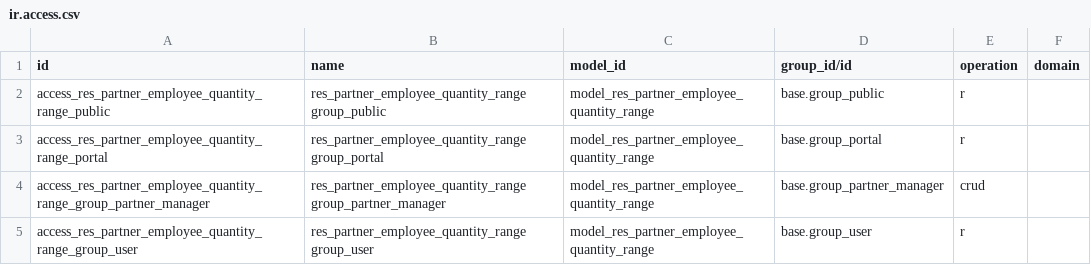
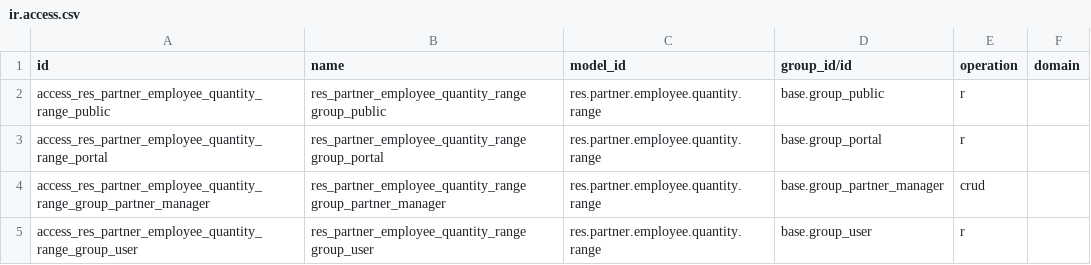
Before and after one commit to ursais/partner-contact, a CSV file: partner_employee_quantity/security/ir.access.csv, drawn as a sheet.

Commit message:
Use technical model names in ir.access.csv.
Odoo 20 ir.access.model_id is sale.order, not model_sale_order.

```diff
--- a/partner_employee_quantity/security/ir.access.csv
+++ b/partner_employee_quantity/security/ir.access.csv
@@ -1,5 +1,5 @@
 id,name,model_id,group_id/id,operation,domain
-access_res_partner_employee_quantity_range_public,res_partner_employee_quantity_range group_public,model_res_partner_employee_quantity_range,base.group_public,r,
-access_res_partner_employee_quantity_range_portal,res_partner_employee_quantity_range group_portal,model_res_partner_employee_quantity_range,base.group_portal,r,
-access_res_partner_employee_quantity_range_group_partner_manager,res_partner_employee_quantity_range group_partner_manager,model_res_partner_employee_quantity_range,base.group_partner_manager,crud,
-access_res_partner_employee_quantity_range_group_user,res_partner_employee_quantity_range group_user,model_res_partner_employee_quantity_range,base.group_user,r,
+access_res_partner_employee_quantity_range_public,res_partner_employee_quantity_range group_public,res.partner.employee.quantity.range,base.group_public,r,
+access_res_partner_employee_quantity_range_portal,res_partner_employee_quantity_range group_portal,res.partner.employee.quantity.range,base.group_portal,r,
+access_res_partner_employee_quantity_range_group_partner_manager,res_partner_employee_quantity_range group_partner_manager,res.partner.employee.quantity.range,base.group_partner_manager,crud,
+access_res_partner_employee_quantity_range_group_user,res_partner_employee_quantity_range group_user,res.partner.employee.quantity.range,base.group_user,r,
```
Also changed, not shown: animal/security/ir.access.csv, base_location_nuts/security/ir.access.csv, 8 other files.
